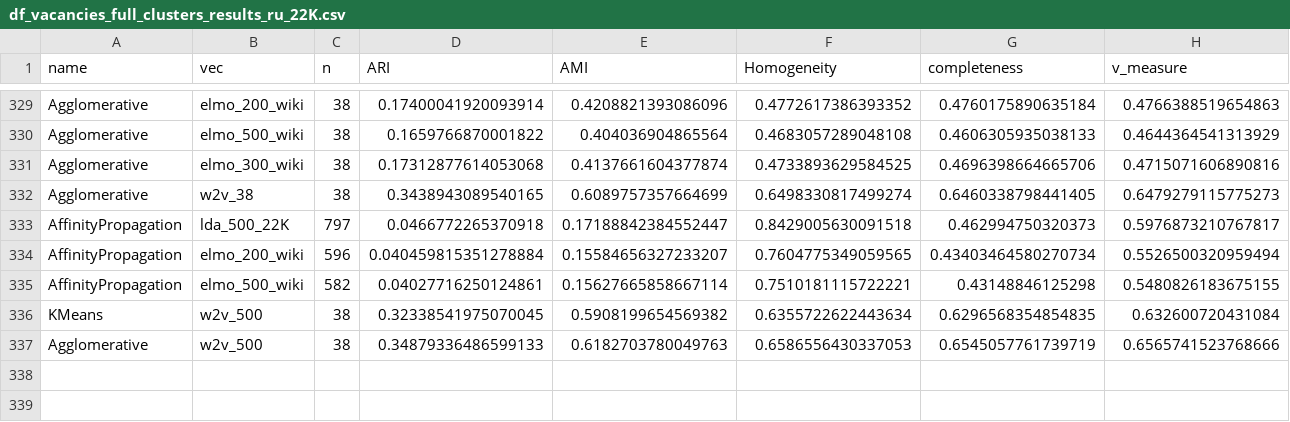
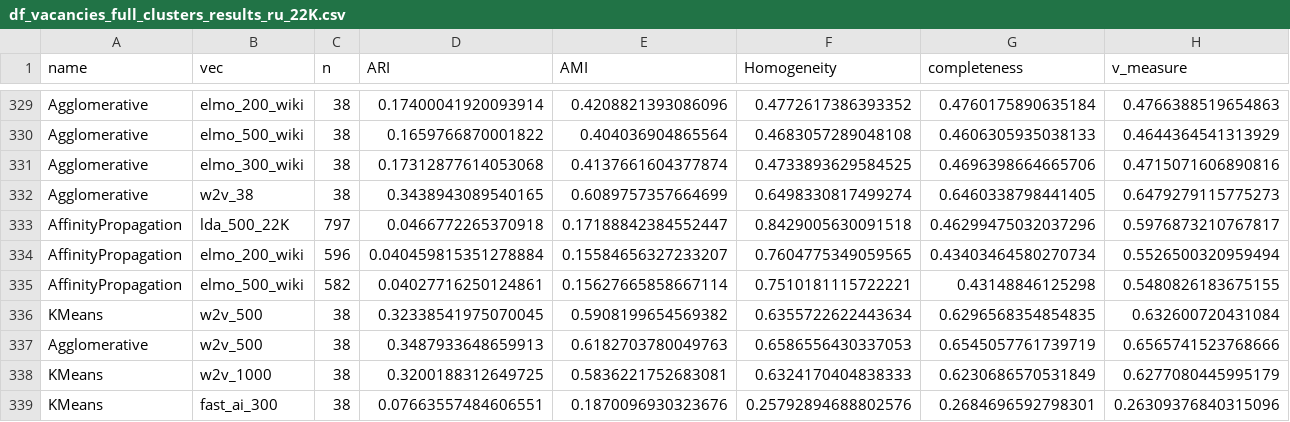
Before and after one commit to omega1996/vacancy_clustering, a CSV file: results/df_vacancies_full_clusters_results_ru_22K.csv, drawn as a sheet; only a part is shown, gaps mark what is left out; rows hold the shown columns only; the diff covers the shown part only; the diff names each change by its address in the sheet, - before the commit and + after, or states it on an @@ line.

Commit message:
results

```diff
--- a/results/df_vacancies_full_clusters_results_ru_22K.csv
+++ b/results/df_vacancies_full_clusters_results_ru_22K.csv
-G333 (completeness): 0.462994750320373
+G333 (completeness): 0.46299475032037296
-D337 (ARI): 0.34879336486599133
+D337 (ARI): 0.3487933648659913
+row 338: KMeans | w2v_1000 | 38 | 0.3200188312649725 | 0.5836221752683081 | 0.6324170404838333 | 0.6230686570531849 | 0.6277080445995179
+row 339: KMeans | fast_ai_300 | 38 | 0.07663557484606551 | 0.1870096930323676 | 0.25792894688802576 | 0.2684696592798301 | 0.26309376840315096
```
Also changed, not shown: 7 added rows, 6 moved rows and 8 edited cells elsewhere in this file, 4 other files.
